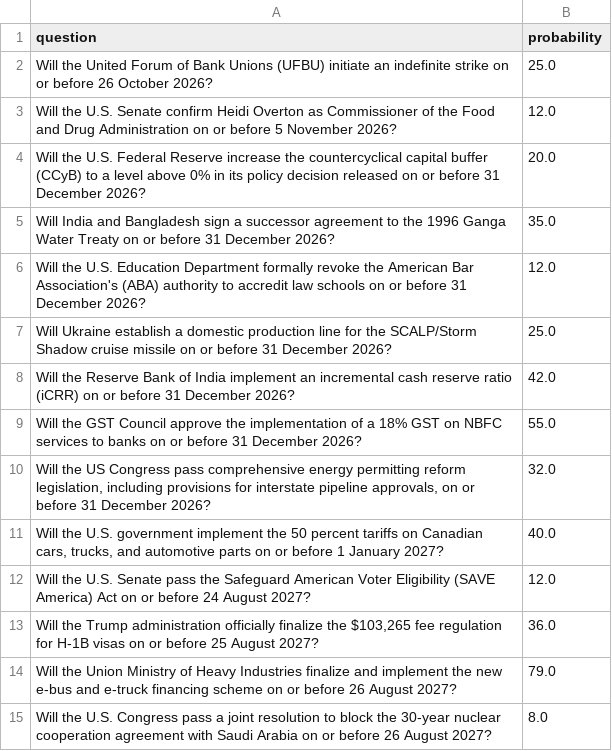
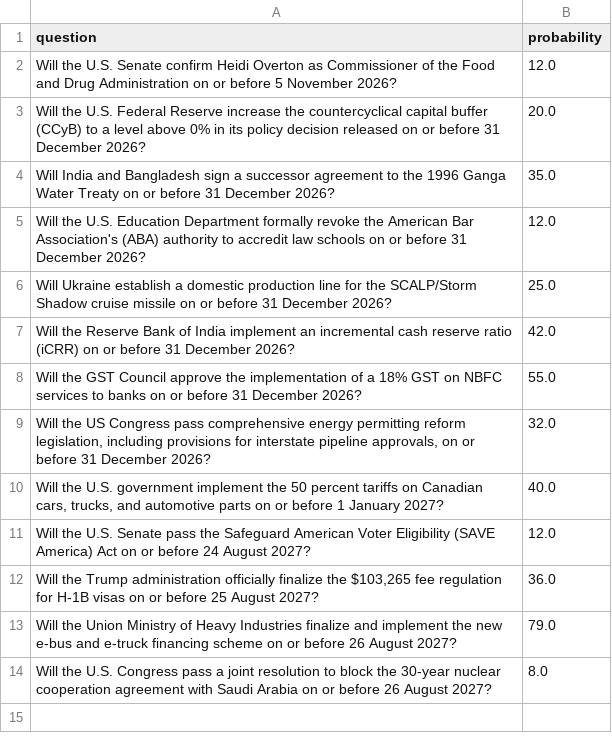
Before and after one commit to Aakash10867/SUPERFORECASTER, a CSV file: data/open_questions.csv, drawn as a sheet; the diff names each change by its address in the sheet, - before the commit and + after, or states it on an @@ line.

```diff
--- a/data/open_questions.csv
+++ b/data/open_questions.csv
-row 2: Will the United Forum of Bank Unions (UFBU) initiate an indefinite strike on or before 26 October 2026? | 25.0
```
Also changed, not shown: data/coverage.csv, data/pending_resolutions.csv, 7 other files.
